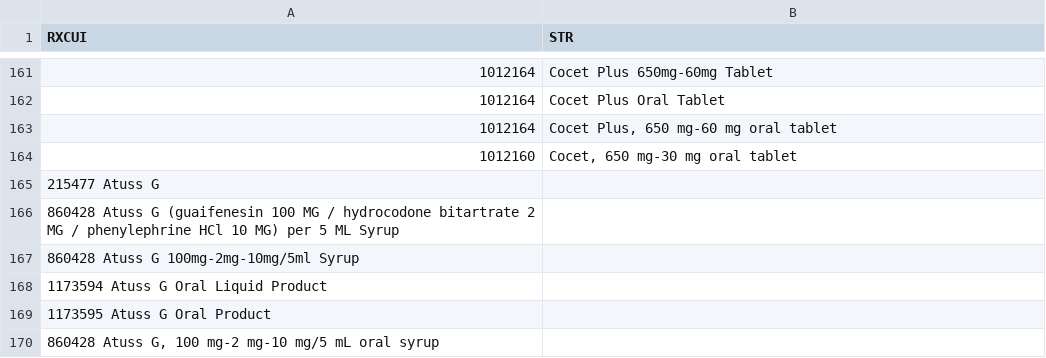
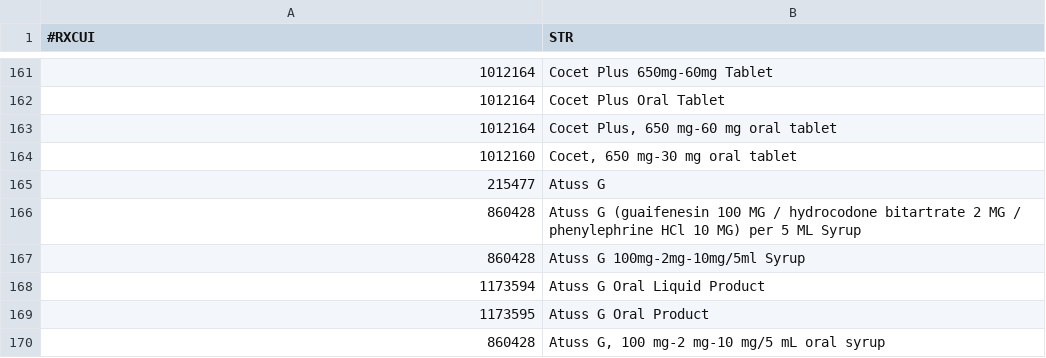
Before and after one commit to comorbidity/medgen-data, a TSV file: opioid/custom_rxcui_str.tsv, drawn as a sheet; only a part is shown, gaps mark what is left out; removed rows and columns are numbered as before the commit, all else as after; the diff names each change by its address in the sheet, - before the commit and + after, or states it on an @@ line.

```diff
--- a/opioid/custom_rxcui_str.tsv
+++ b/opioid/custom_rxcui_str.tsv
-A1: RXCUI
+A1: #RXCUI
-row 165: 215477 Atuss G
-row 166: 860428 Atuss G (guaifenesin 100 MG / hydrocodone bitartrate 2 MG / phenylephrine HCl 10 MG) per 5 ML Syrup
-row 167: 860428 Atuss G 100mg-2mg-10mg/5ml Syrup
-row 168: 1173594 Atuss G Oral Liquid Product
-row 169: 1173595 Atuss G Oral Product
-row 170: 860428 Atuss G, 100 mg-2 mg-10 mg/5 mL oral syrup
+row 165: 215477 | Atuss G
+row 166: 860428 | Atuss G (guaifenesin 100 MG / hydrocodone bitartrate 2 MG / phenylephrine HCl 10 MG) per 5 ML Syrup
+row 167: 860428 | Atuss G 100mg-2mg-10mg/5ml Syrup
+row 168: 1173594 | Atuss G Oral Liquid Product
+row 169: 1173595 | Atuss G Oral Product
+row 170: 860428 | Atuss G, 100 mg-2 mg-10 mg/5 mL oral syrup
```
Also changed, not shown: 13 other files.
